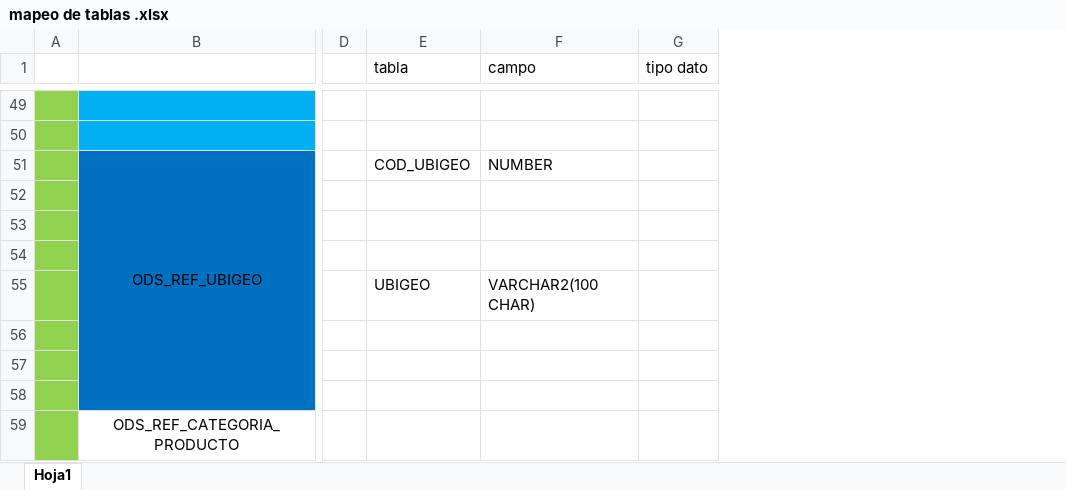
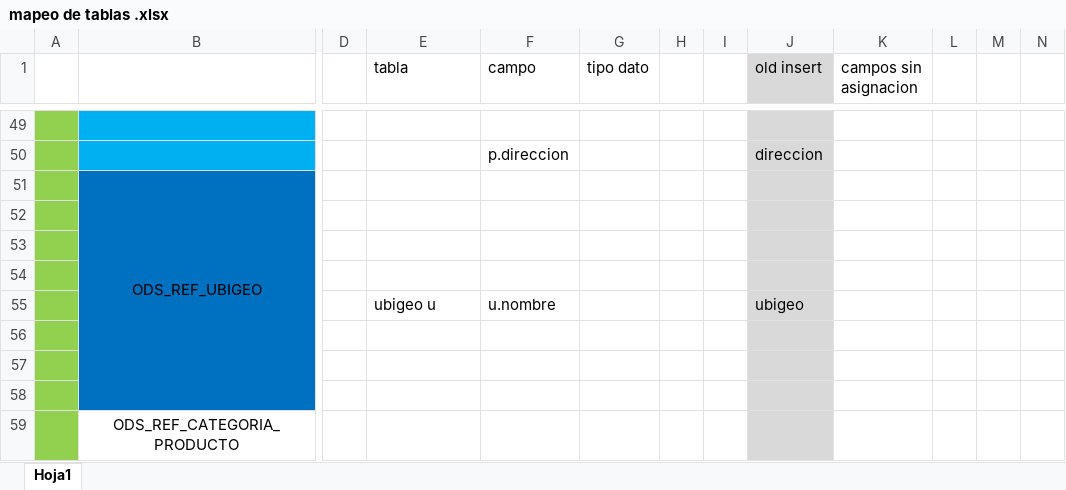
Before and after one commit to jairocaqui/BS_41_nucleo, an Excel workbook: mapeo de tablas .xlsx, sheet Hoja1, drawn as a sheet; only a part is shown, gaps mark what is left out; values as stored, in another font and other column widths than the file's, no borders; removed rows and columns are numbered as before the commit, all else as after; the diff covers the shown part only; the diff names each change by its address in the sheet, - before the commit and + after, or states it on an @@ line.

```diff
--- a/mapeo de tablas .xlsx (sheet Hoja1)
+++ b/mapeo de tablas .xlsx (sheet Hoja1)
-column F (campo), rows 51-55: NUMBER |  |  |  | VARCHAR2(100 CHAR)
+column F (campo), rows 50-55: p.direccion |  |  |  |  | u.nombre
+column H, empty
+column I, empty
+column J (old insert), rows 50-55: direccion |  |  |  |  | ubigeo
+column K (campos sin asignacion), empty
+column L, empty
+column M, empty
+column N, empty
-E51 (tabla): COD_UBIGEO
+E51 (tabla): (empty)
-E55 (tabla): UBIGEO
+E55 (tabla): ubigeo u
```
Also changed, not shown: 1 removed row and 16 edited cells elsewhere in this sheet, 1 other file.
